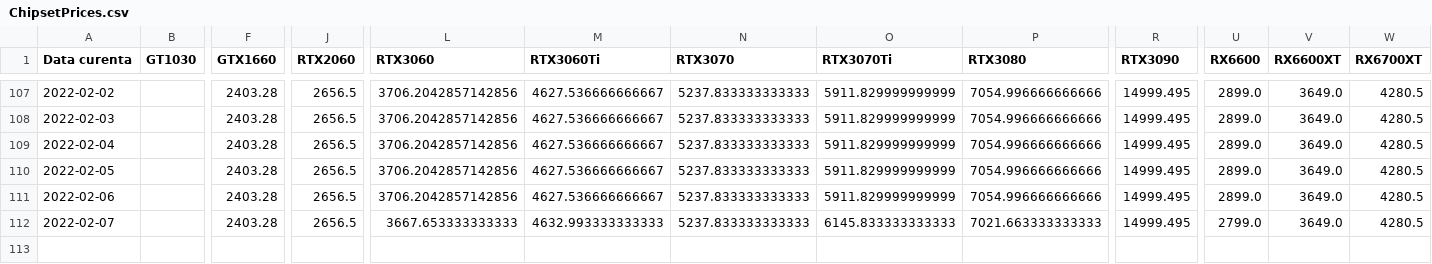
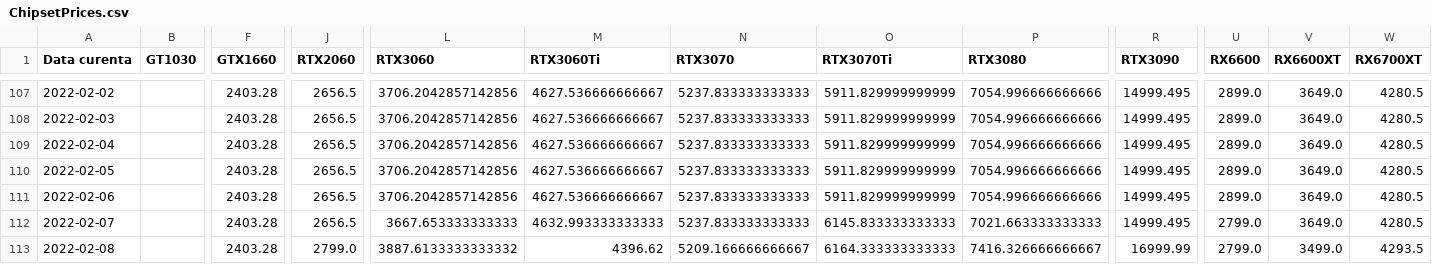
Before and after one commit to IulianRo3/PlaciVideo, a CSV file: ChipsetPrices.csv, drawn as a sheet; only a part is shown, gaps mark what is left out; rows hold the shown columns only; the diff names each change by its address in the sheet, - before the commit and + after, or states it on an @@ line.

```diff
--- a/ChipsetPrices.csv
+++ b/ChipsetPrices.csv
+row 113: 2022-02-08 |  | 2403.28 | 2799.0 | 3887.6133333333332 | 4396.62 | 5209.166666666667 | 6164.333333333333 | 7416.326666666667 | 16999.99 | 2799.0 | 3499.0 | 4293.5
```
Also changed, not shown: VideoCardsPrices.csv, 3 other files.
